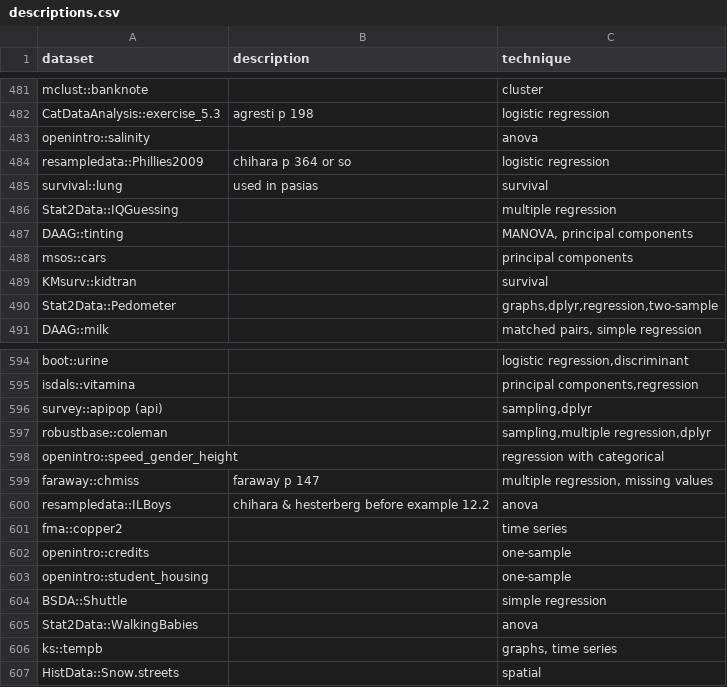
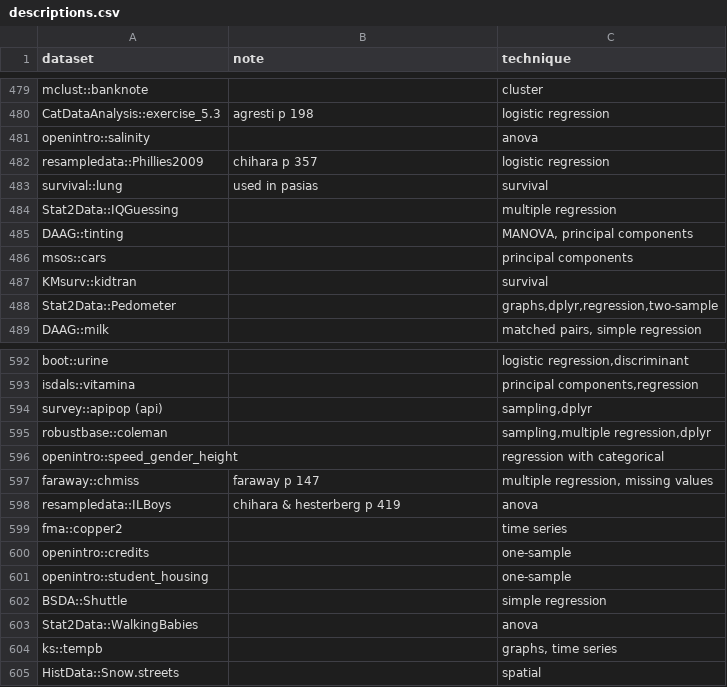
Before and after one commit to nxskok/datasets-all, a CSV file: descriptions.csv, drawn as a sheet; only a part is shown, gaps mark what is left out; the diff covers the shown part only.

```diff
--- a/descriptions.csv
+++ b/descriptions.csv
@@ -1 +1 @@
-dataset,description,technique,,
+dataset,note,technique,,
@@ -484,3 +482,3 @@ CatDataAnalysis::exercise_5.3,agresti p 198,logistic regression,,
 openintro::salinity,,anova,,
-resampledata::Phillies2009,chihara p 364 or so,logistic regression,,
+resampledata::Phillies2009,chihara p 357,logistic regression,,
 survival::lung,used in pasias,survival,,
@@ -600,3 +598,3 @@ openintro::speed_gender_height,,regression with categorical,,
 faraway::chmiss,faraway p 147,"multiple regression, missing values",,
-resampledata::ILBoys,chihara & hesterberg before example 12.2,anova,,
+resampledata::ILBoys,chihara & hesterberg p 419,anova,,
 fma::copper2,,time series,,
```
Also changed, not shown: 12 added rows, 2 removed rows and 20 edited cells elsewhere in this file, 1 other file.
